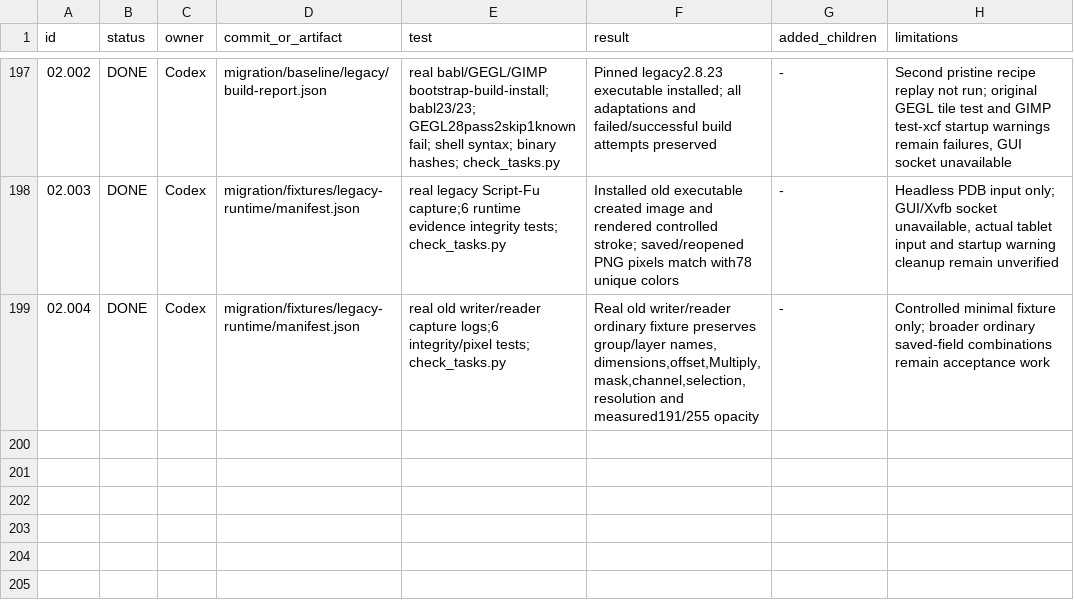
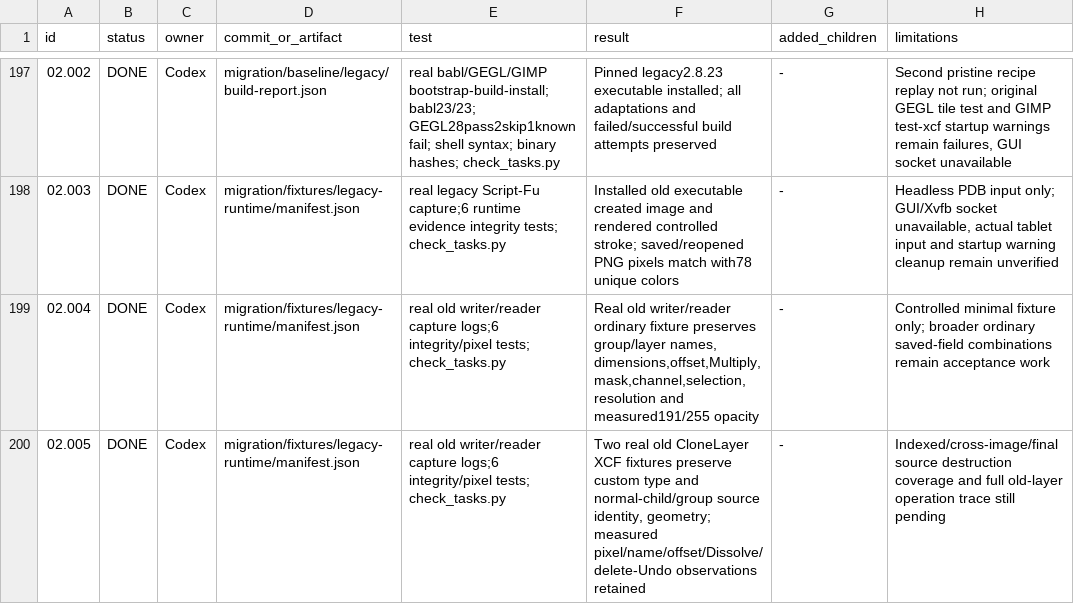
Before and after one commit to seagetch/gimp-painter, a TSV file: migration/progress.tsv, drawn as a sheet; only a part is shown, gaps mark what is left out.

Commit message:
migration: verify 02.005 executed legacy fixture

```diff
--- a/migration/progress.tsv
+++ b/migration/progress.tsv
@@ -199 +199,2 @@ id	status	owner	commit_or_artifact	test	result	added_children	limitations
 02.004	DONE	Codex	migration/fixtures/legacy-runtime/manifest.json	real old writer/reader capture logs;6 integrity/pixel tests; check_tasks.py	Real old writer/reader ordinary fixture preserves group/layer names, dimensions,offset,Multiply,mask,channel,selection,resolution and measured191/255 opacity	-	Controlled minimal fixture only; broader ordinary saved-field combinations remain acceptance work
+02.005	DONE	Codex	migration/fixtures/legacy-runtime/manifest.json	real old writer/reader capture logs;6 integrity/pixel tests; check_tasks.py	Two real old CloneLayer XCF fixtures preserve custom type and normal-child/group source identity, geometry; measured pixel/name/offset/Dissolve/delete-Undo observations retained	-	Indexed/cross-image/final source destruction coverage and full old-layer operation trace still pending
```
Also changed, not shown: 1 other file.
